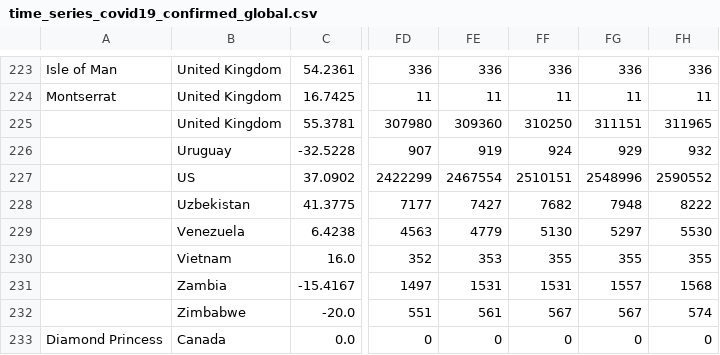
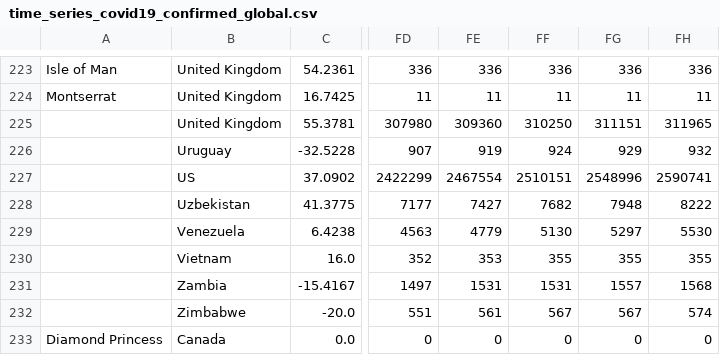
Before and after one commit to rvaughan/coronavirus-data, a CSV file: worldwide/time_series_covid19_confirmed_global.csv, drawn as a sheet; only a part is shown, gaps mark what is left out; the diff names each change by its address in the sheet, - before the commit and + after, or states it on an @@ line.

```diff
--- a/worldwide/time_series_covid19_confirmed_global.csv
+++ b/worldwide/time_series_covid19_confirmed_global.csv
-FH227: 2590552
+FH227: 2590741
```
